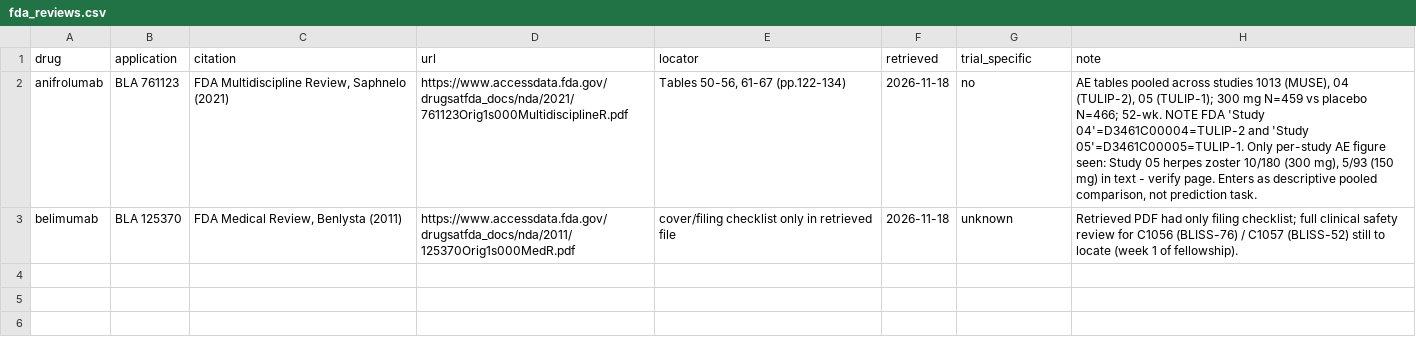
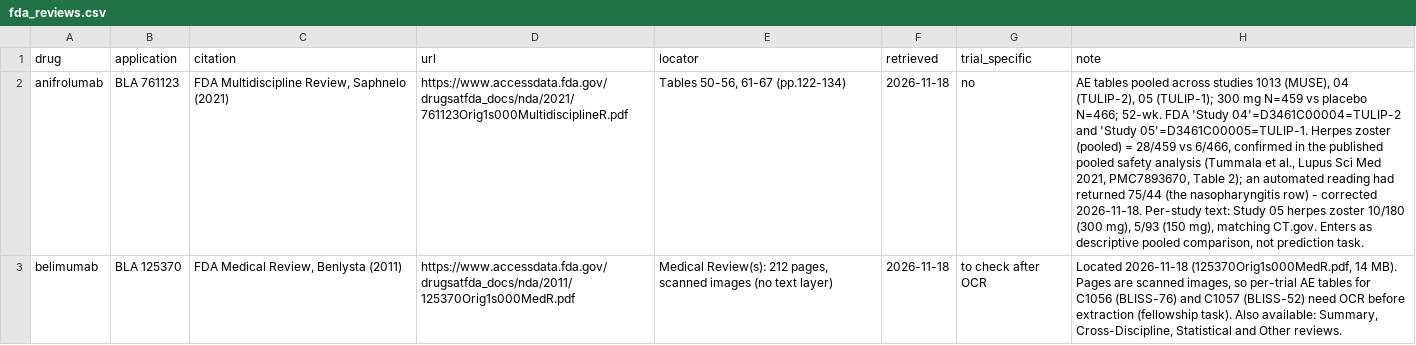
Before and after one commit to arnabmukherjee91/same-trial-different-story, a CSV file: data/fda_reviews.csv, drawn as a sheet; the diff names each change by its address in the sheet, - before the commit and + after, or states it on an @@ line.

Commit message:
Complete source table; resolve FDA herpes zoster value; locate Benlysta review
- Overview figure panel A: citations, tables and FDA status for all 5 trials
- Saphnelo pooled herpes zoster is 28/6 (Tummala 2021, PMC7893670, Table 2);
  the automated reading's 75/44 was the nasopharyngitis row
- Benlysta medical review located: 212 scanned pages, OCR needed

```diff
--- a/data/fda_reviews.csv
+++ b/data/fda_reviews.csv
-H2 (note): …N=466; 52-wk. NOTE FDA 'Study 04'=D3461C00004=TULIP-2 and 'Study 05'=D3461C00005=TULIP-1. Only per-study AE figure seen: Study 05 herpes zoster 10/180 (300 mg), 5/93 (150 mg) in text - verify page. Enters as…
+H2 (note): …N=466; 52-wk. FDA 'Study 04'=D3461C00004=TULIP-2 and 'Study 05'=D3461C00005=TULIP-1. Herpes zoster (pooled) = 28/459 vs 6/466, confirmed in the published pooled safety analysis (Tummala et al., Lupus Sci Med 2021, PMC7893670, Table 2); an automated reading had returned 75/44 (the nasopharyngitis row) - corrected 2026-11-18. Per-study text: Study 05 herpes zoster 10/180 (300 mg), 5/93 (150 mg), matching CT.gov. Enters as…
-E3 (locator): cover/filing checklist only in retrieved file
+E3 (locator): Medical Review(s): 212 pages, scanned images (no text layer)
-G3 (trial_specific): unknown
+G3 (trial_specific): to check after OCR
-H3 (note): Retrieved PDF had only filing checklist; full clinical safety review for C1056 (BLISS-76) / C1057 (BLISS-52) still to locate (week 1 of fellowship).
+H3 (note): Located 2026-11-18 (125370Orig1s000MedR.pdf, 14 MB). Pages are scanned images, so per-trial AE tables for C1056 (BLISS-76) and C1057 (BLISS-52) need OCR before extraction (fellowship task). Also available: Summary, Cross-Discipline, Statistical and Other reviews.
```
Also changed, not shown: 7 other files.
